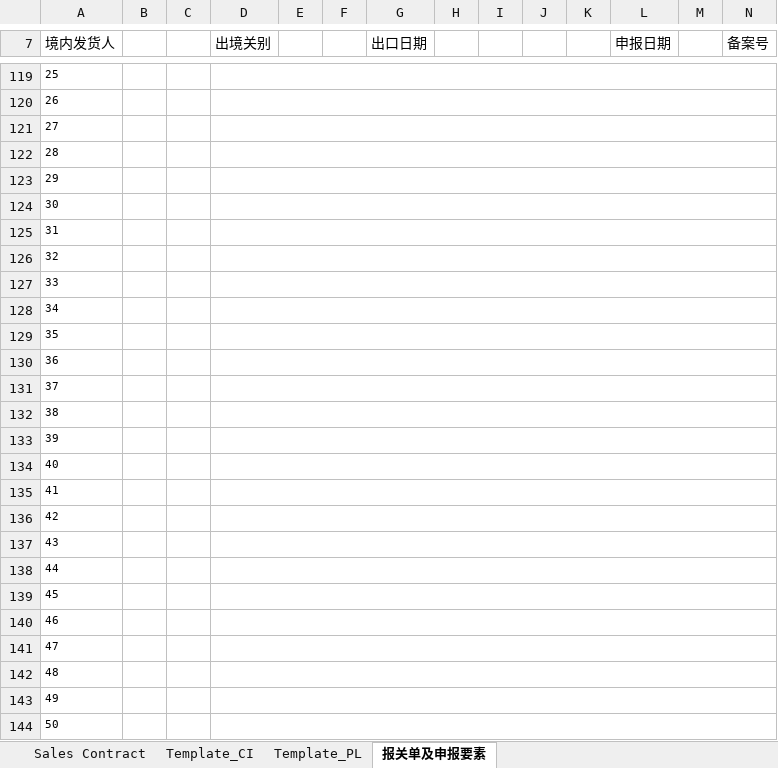
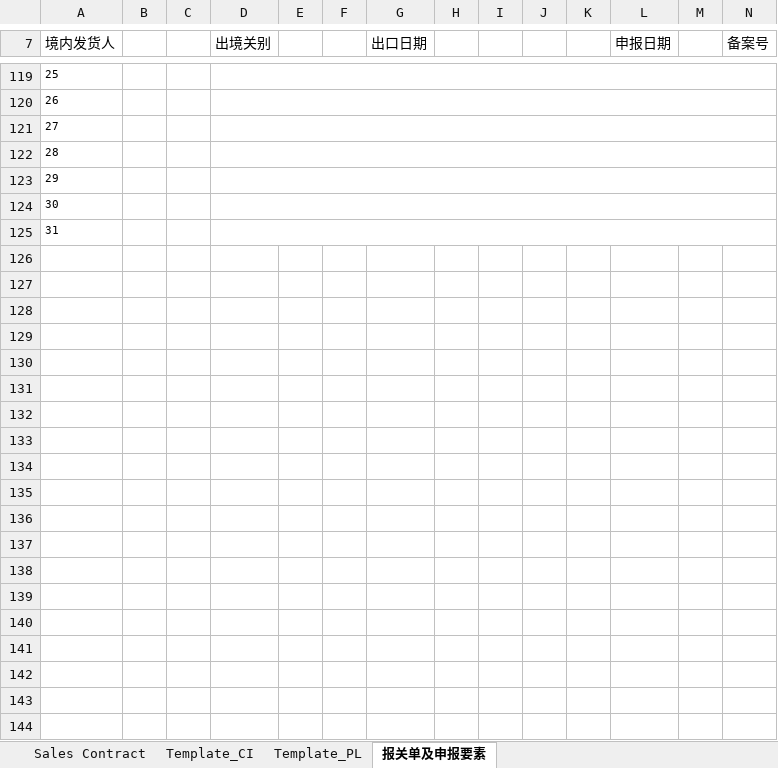
Before and after one commit to OrdinaryPPL17/procurement, an Excel workbook: customs_template.xlsx, sheet 报关单及申报要素, drawn as a sheet; only a part is shown, gaps mark what is left out; values as stored, in another font and other column widths than the file's, no borders; charts and pictures not drawn; removed rows and columns are numbered as before the commit, all else as after; rows hold the shown columns only; the diff covers the shown part only; the diff names each change by its address in the sheet, - before the commit and + after, or states it on an @@ line.

```diff
--- a/customs_template.xlsx (sheet 报关单及申报要素)
+++ b/customs_template.xlsx (sheet 报关单及申报要素)
-row 126: 32
-row 127: 33
-row 128: 34
-row 129: 35
-row 130: 36
-row 131: 37
-row 132: 38
-row 133: 39
-row 134: 40
-row 135: 41
-row 136: 42
-row 137: 43
-row 138: 44
-row 139: 45
-row 140: 46
-row 141: 47
-row 142: 48
-row 143: 49
-row 144: 50
```
Also changed, not shown: 62 added rows, 72 removed rows and row numbers in column A elsewhere in this sheet, sheet Sales Contract, sheet Template_PL, sheet Template_CI, hidden cells, charts or pictures.
